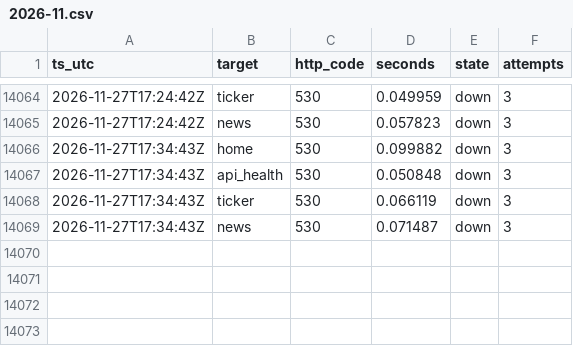
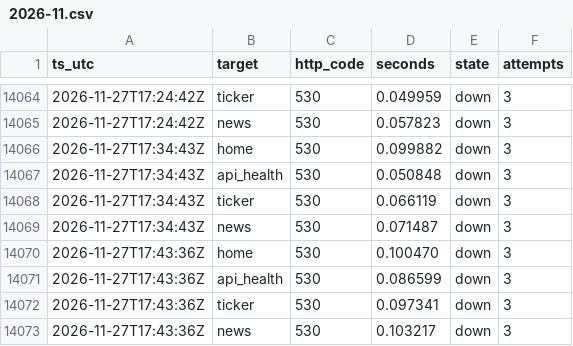
Before and after one commit to shaun0927/alphaview-uptime, a CSV file: log/2026-11.csv, drawn as a sheet; only a part is shown, gaps mark what is left out; the diff names each change by its address in the sheet, - before the commit and + after, or states it on an @@ line.

```diff
--- a/log/2026-11.csv
+++ b/log/2026-11.csv
+row 14070: 2026-11-27T17:43:36Z | home | 530 | 0.100470 | down | 3
+row 14071: 2026-11-27T17:43:36Z | api_health | 530 | 0.086599 | down | 3
+row 14072: 2026-11-27T17:43:36Z | ticker | 530 | 0.097341 | down | 3
+row 14073: 2026-11-27T17:43:36Z | news | 530 | 0.103217 | down | 3
```
